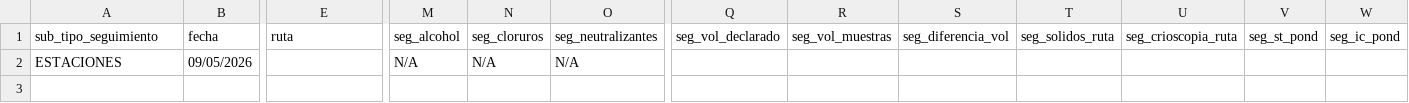
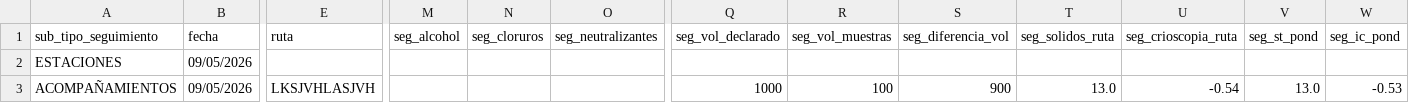
Before and after one commit to juandavidgarcia834-cmyk/prueba1, a CSV file: seguimientos_historial.csv, drawn as a sheet; only a part is shown, gaps mark what is left out; rows hold the shown columns only; the diff names each change by its address in the sheet, - before the commit and + after, or states it on an @@ line.

```diff
--- a/seguimientos_historial.csv
+++ b/seguimientos_historial.csv
-M2 (seg_alcohol): N/A
+M2 (seg_alcohol): (empty)
-N2 (seg_cloruros): N/A
+N2 (seg_cloruros): (empty)
-O2 (seg_neutralizantes): N/A
+O2 (seg_neutralizantes): (empty)
+row 3: ACOMPAÑAMIENTOS | 09/05/2026 | LKSJVHLASJVH |  |  |  | 1000 | 100 | 900 | 13.0 | -0.54 | 13.0 | -0.53
```
Also changed, not shown: 7 other files.
